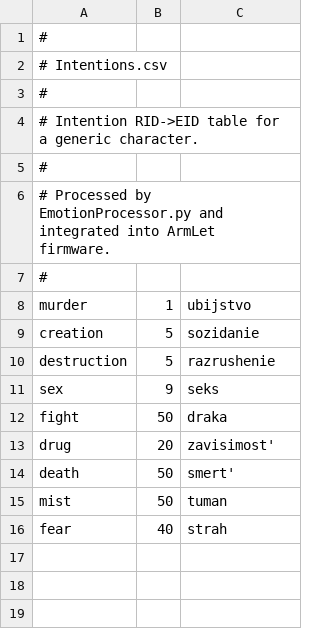
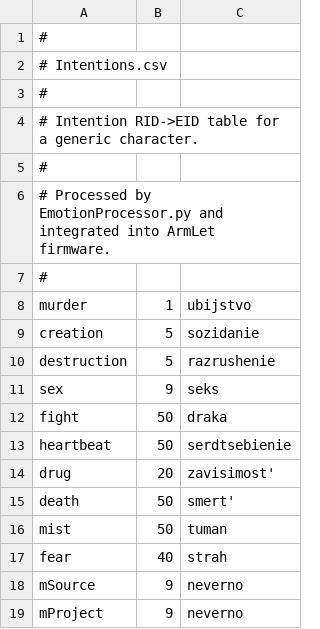
Before and after one commit to Kreyl/armlet, a CSV file: MusicProcessor/Intentions.csv, drawn as a sheet; the diff names each change by its address in the sheet, - before the commit and + after, or states it on an @@ line.

```diff
--- a/MusicProcessor/Intentions.csv
+++ b/MusicProcessor/Intentions.csv
+row 13: heartbeat | 50 | serdtsebienie
+row 18: mSource | 9 | neverno
+row 19: mProject | 9 | neverno
```
Also changed, not shown: MusicProcessor/Locations.csv, MusicProcessor/Reasons.csv, 3 other files.
